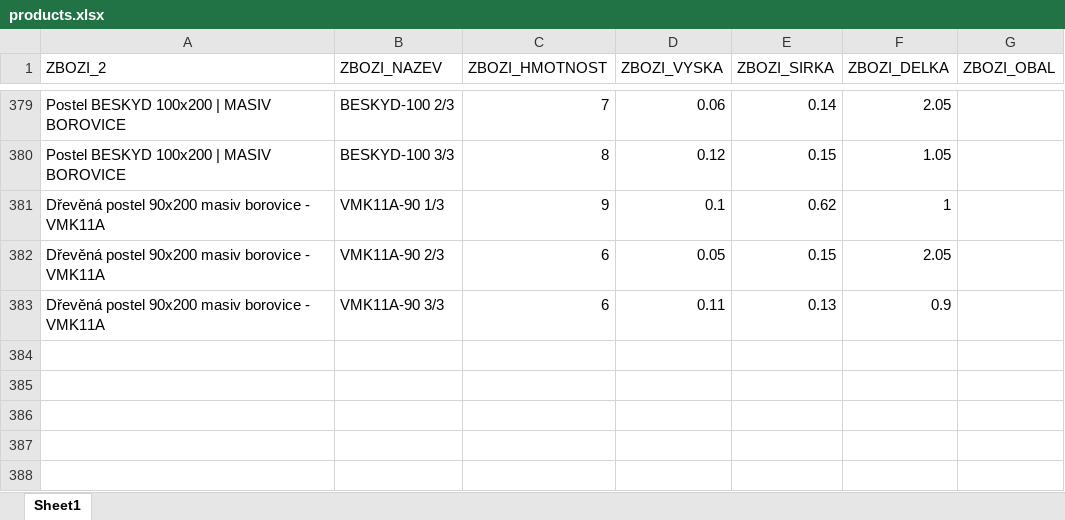
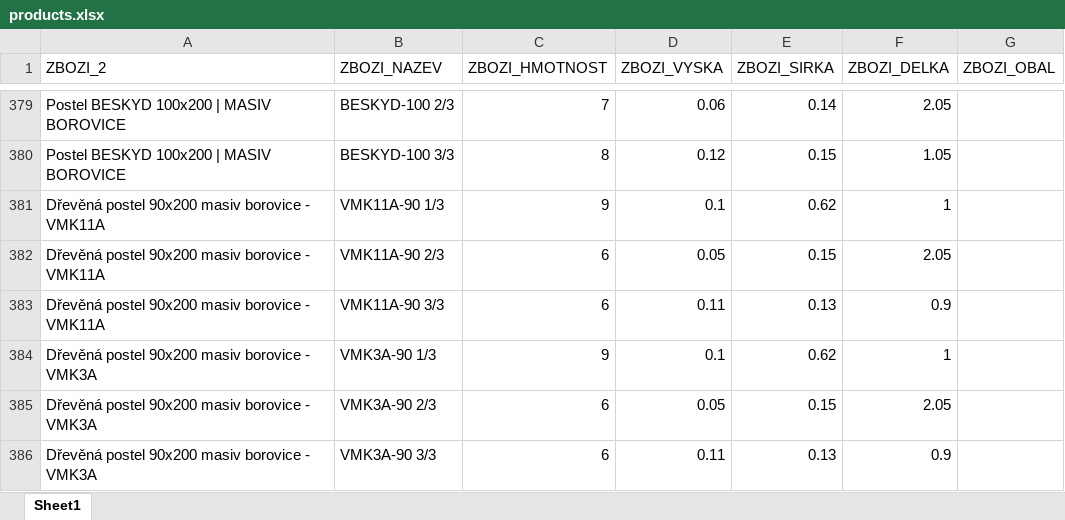
Before and after one commit to xaxamagyar/toptrans-prevodnik, an Excel workbook: products.xlsx, sheet Sheet1, drawn as a sheet; only a part is shown, gaps mark what is left out; values as stored, in another font and other column widths than the file's, no borders; the diff names each change by its address in the sheet, - before the commit and + after, or states it on an @@ line.

Commit message:
Aktualizace katalogu produktů - 23.06.2026 07:12

```diff
--- a/products.xlsx (sheet Sheet1)
+++ b/products.xlsx (sheet Sheet1)
+row 384: Dřevěná postel 90x200 masiv borovice - VMK3A | VMK3A-90 1/3 | 9 | 0.1 | 0.62 | 1
+row 385: Dřevěná postel 90x200 masiv borovice - VMK3A | VMK3A-90 2/3 | 6 | 0.05 | 0.15 | 2.05
+row 386: Dřevěná postel 90x200 masiv borovice - VMK3A | VMK3A-90 3/3 | 6 | 0.11 | 0.13 | 0.9
```
